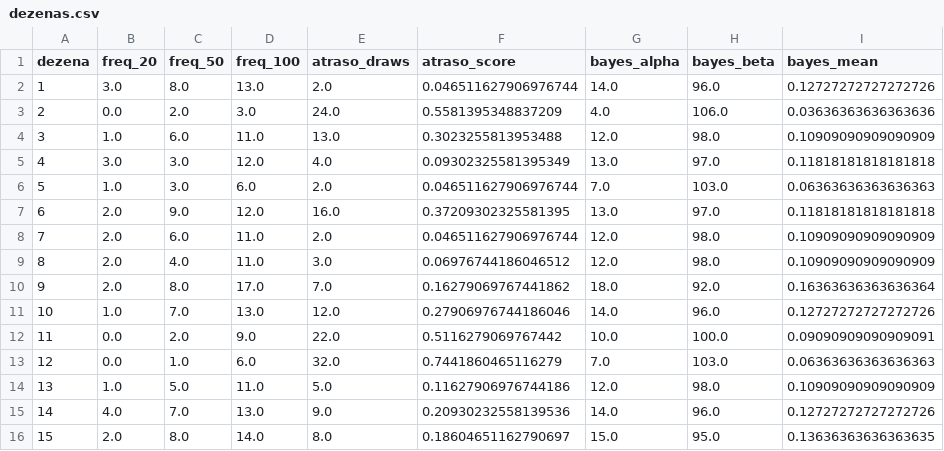
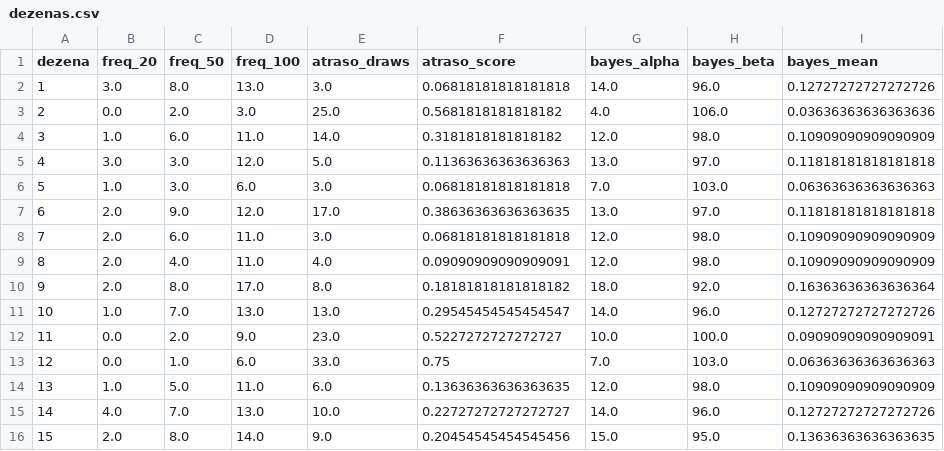
Before and after one commit to andreyoshimura/mega-engine, a CSV file: data/features/dezenas.csv, drawn as a sheet; only a part is shown; the diff covers the shown part only; the diff names each change by its address in the sheet, - before the commit and + after, or states it on an @@ line.

```diff
--- a/data/features/dezenas.csv
+++ b/data/features/dezenas.csv
-E2 (atraso_draws): 2.0
+E2 (atraso_draws): 3.0
-F2 (atraso_score): 0.046511627906976744
+F2 (atraso_score): 0.06818181818181818
-E3 (atraso_draws): 24.0
+E3 (atraso_draws): 25.0
-F3 (atraso_score): 0.5581395348837209
+F3 (atraso_score): 0.5681818181818182
-E4 (atraso_draws): 13.0
+E4 (atraso_draws): 14.0
-F4 (atraso_score): 0.3023255813953488
+F4 (atraso_score): 0.3181818181818182
-E5 (atraso_draws): 4.0
+E5 (atraso_draws): 5.0
-F5 (atraso_score): 0.09302325581395349
+F5 (atraso_score): 0.11363636363636363
-E6 (atraso_draws): 2.0
+E6 (atraso_draws): 3.0
-F6 (atraso_score): 0.046511627906976744
+F6 (atraso_score): 0.06818181818181818
-E7 (atraso_draws): 16.0
+E7 (atraso_draws): 17.0
-F7 (atraso_score): 0.37209302325581395
+F7 (atraso_score): 0.38636363636363635
-E8 (atraso_draws): 2.0
+E8 (atraso_draws): 3.0
-F8 (atraso_score): 0.046511627906976744
+F8 (atraso_score): 0.06818181818181818
-E9 (atraso_draws): 3.0
+E9 (atraso_draws): 4.0
-F9 (atraso_score): 0.06976744186046512
+F9 (atraso_score): 0.09090909090909091
-E10 (atraso_draws): 7.0
+E10 (atraso_draws): 8.0
-F10 (atraso_score): 0.16279069767441862
+F10 (atraso_score): 0.18181818181818182
-E11 (atraso_draws): 12.0
+E11 (atraso_draws): 13.0
-F11 (atraso_score): 0.27906976744186046
+F11 (atraso_score): 0.29545454545454547
-E12 (atraso_draws): 22.0
+E12 (atraso_draws): 23.0
-F12 (atraso_score): 0.5116279069767442
+F12 (atraso_score): 0.5227272727272727
-E13 (atraso_draws): 32.0
+E13 (atraso_draws): 33.0
-F13 (atraso_score): 0.7441860465116279
+F13 (atraso_score): 0.75
-E14 (atraso_draws): 5.0
+E14 (atraso_draws): 6.0
-F14 (atraso_score): 0.11627906976744186
+F14 (atraso_score): 0.13636363636363635
-E15 (atraso_draws): 9.0
+E15 (atraso_draws): 10.0
-F15 (atraso_score): 0.20930232558139536
+F15 (atraso_score): 0.22727272727272727
-E16 (atraso_draws): 8.0
+E16 (atraso_draws): 9.0
-F16 (atraso_score): 0.18604651162790697
+F16 (atraso_score): 0.20454545454545456
```
Also changed, not shown: 169 edited cells elsewhere in this file, data/results/megasena.csv, 2 other files.
